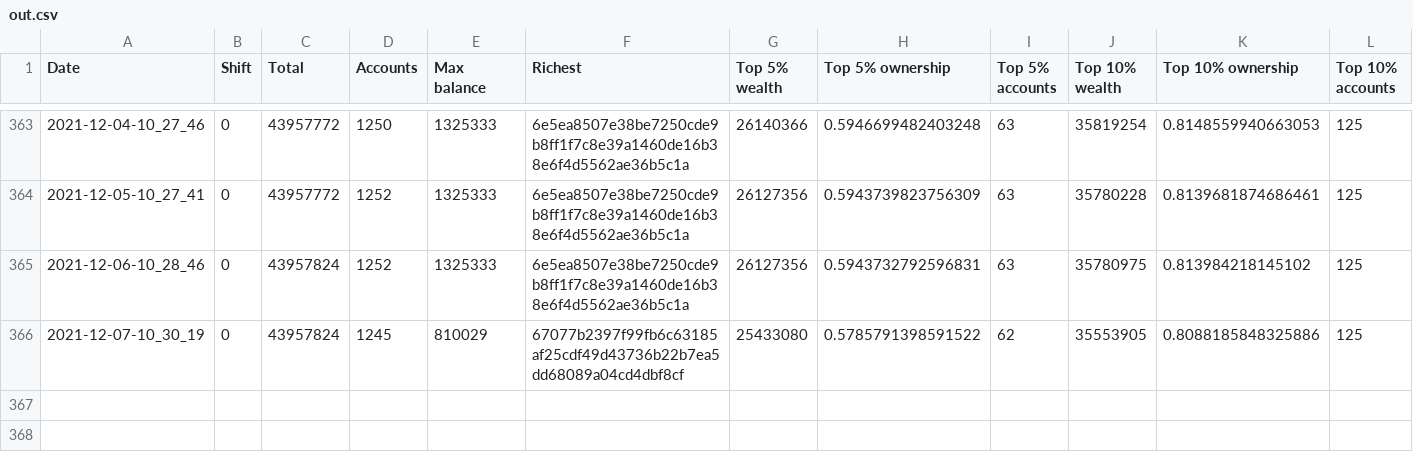
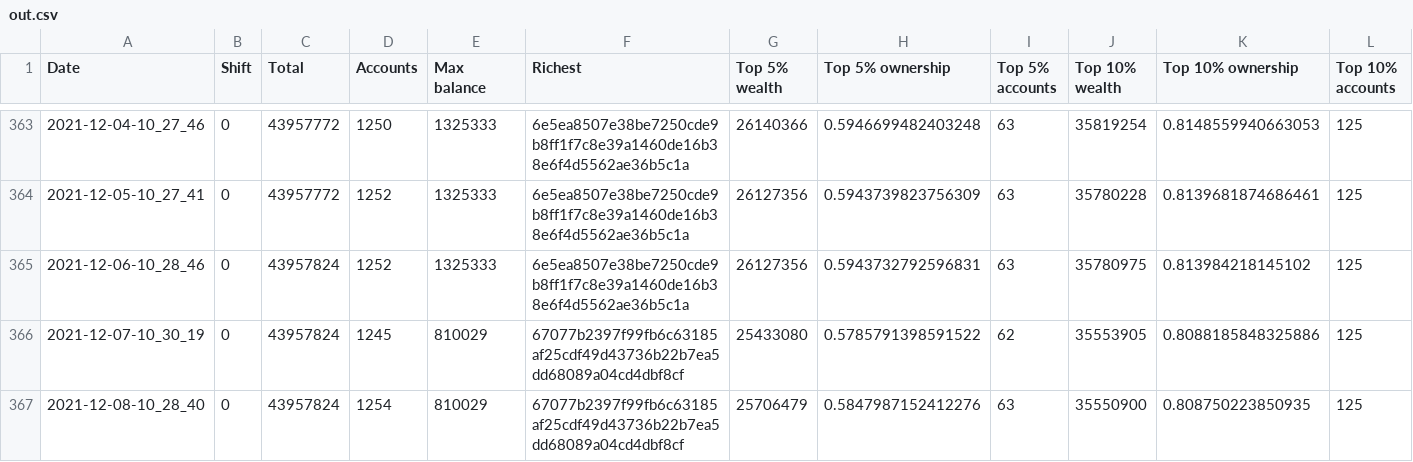
Before and after one commit to itsnikhil/tnb-analysis, a CSV file: out.csv, drawn as a sheet; only a part is shown, gaps mark what is left out; rows hold the shown columns only; the diff names each change by its address in the sheet, - before the commit and + after, or states it on an @@ line.

```diff
--- a/out.csv
+++ b/out.csv
+row 367: 2021-12-08-10_28_40 | 0 | 43957824 | 1254 | 810029 | 67077b2397f99fb6c63185af25cdf49d43736b22b7ea5dd68089a04cd4dbf8cf | 25706479 | 0.5847987152412276 | 63 | 35550900 | 0.808750223850935 | 125
```
Also changed, not shown: 9 other files.
